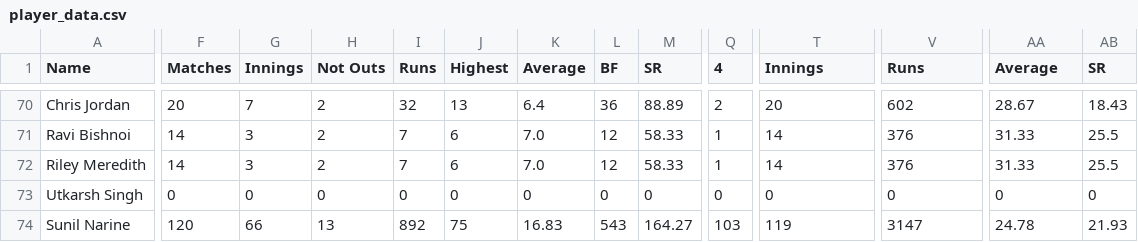
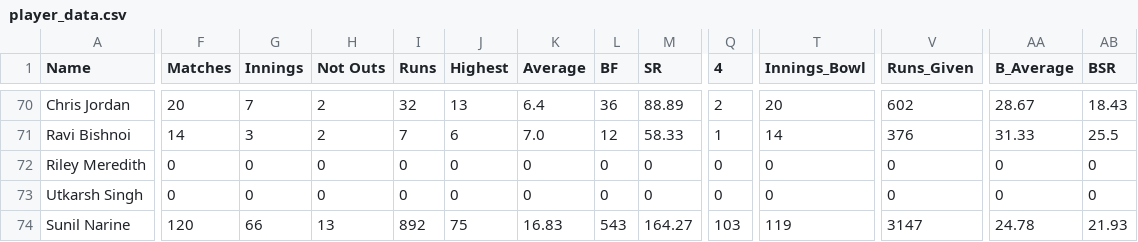
Before and after one commit to rajatrc1705/IPL-2021, a CSV file: player_data.csv, drawn as a sheet; only a part is shown, gaps mark what is left out; the diff covers the shown part only; the diff names each change by its address in the sheet, - before the commit and + after, or states it on an @@ line.

```diff
--- a/player_data.csv
+++ b/player_data.csv
-T1: Innings
+T1: Innings_Bowl
-V1: Runs
+V1: Runs_Given
-AA1: Average
+AA1: B_Average
-AB1: SR
+AB1: BSR
-F72 (Matches): 14
+F72 (Matches): 0
-G72 (Innings): 3
+G72 (Innings): 0
-H72 (Not Outs): 2
+H72 (Not Outs): 0
-I72 (Runs): 7
+I72 (Runs): 0
-J72 (Highest): 6
+J72 (Highest): 0
-K72 (Average): 7.0
+K72 (Average): 0
-L72 (BF): 12
+L72 (BF): 0
-M72 (SR): 58.33
+M72 (SR): 0
-Q72 (4): 1
+Q72 (4): 0
-T72 (Innings_Bowl): 14
+T72 (Innings_Bowl): 0
-V72 (Runs_Given): 376
+V72 (Runs_Given): 0
-AA72 (B_Average): 31.33
+AA72 (B_Average): 0
-AB72 (BSR): 25.5
+AB72 (BSR): 0
```
Also changed, not shown: 69 edited cells elsewhere in this file, 3 other files.
